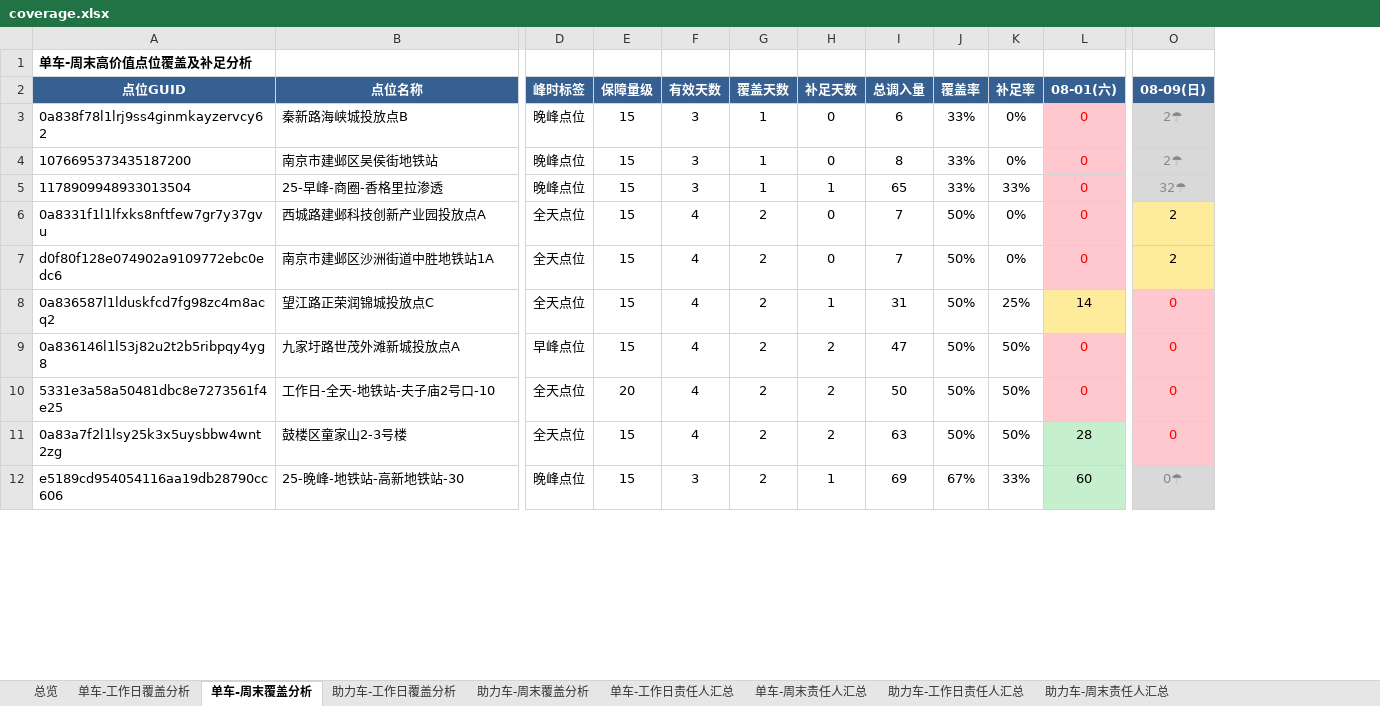
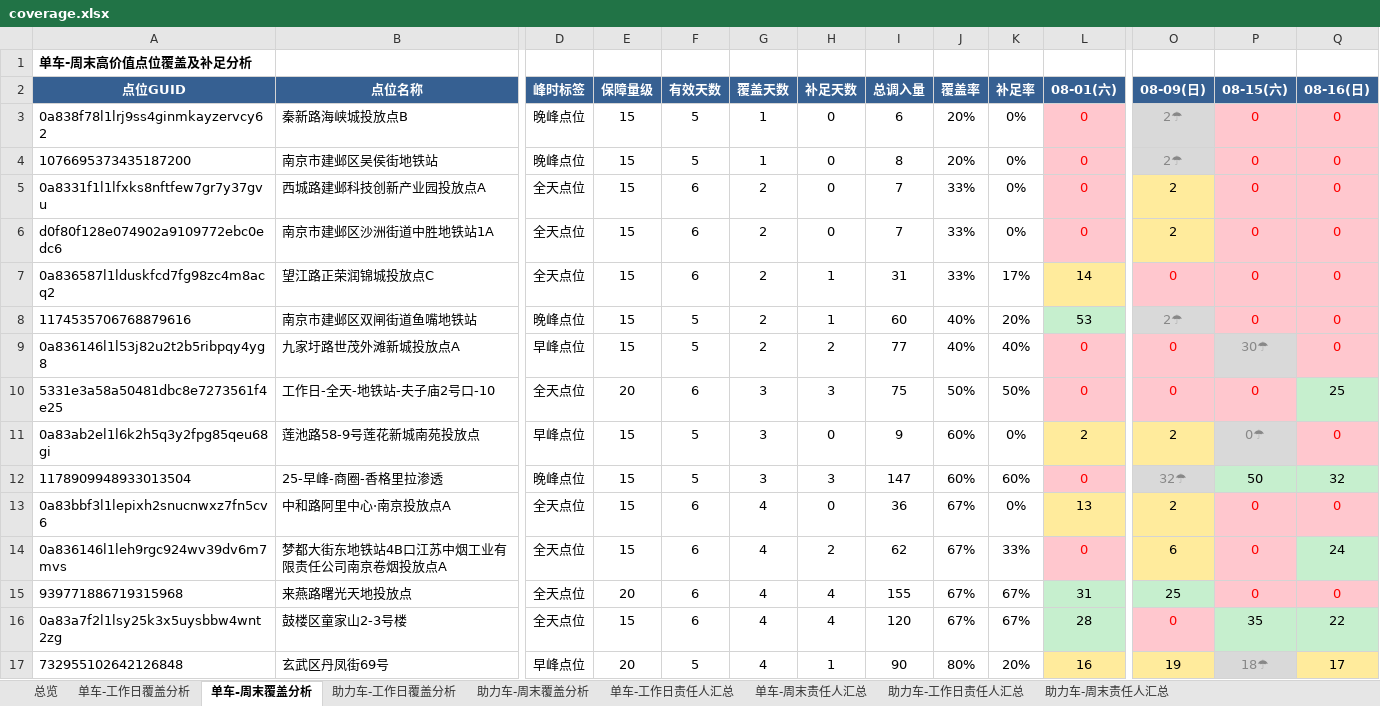
Before and after one commit to Zoey-1214/daily-report, an Excel workbook: coverage.xlsx, sheet 单车-周末覆盖分析, drawn as a sheet; only a part is shown, gaps mark what is left out; values as stored, in another font and other column widths than the file's, no borders; removed rows and columns are numbered as before the commit, all else as after; rows hold the shown columns only; the diff covers the shown part only; the diff names each change by its address in the sheet, - before the commit and + after, or states it on an @@ line.

Commit message:
更新覆盖分析Excel 7月8月14日

```diff
--- a/coverage.xlsx (sheet 单车-周末覆盖分析)
+++ b/coverage.xlsx (sheet 单车-周末覆盖分析)
+column P (08-15(六)), rows 3-7: all 0; rows 9-10: 30☂ | 0; row 16: 35
+column Q (08-16(日)), rows 3-7: all 0; rows 9-10: 0 | 25; row 16: 22
-F3:F4 (有效天数): 3
+F3:F4 (有效天数): 5
-J3:J4 (覆盖率): 33%
+J3:J4 (覆盖率): 20%
-row 5: 1178909948933013504 | 25-早峰-商圈-香格里拉渗透 | 晚峰点位 | 15 | 3 | 1 | 1 | 65 | 33% | 33% | 0 | 32☂
-F5:F7 (有效天数): 4
+F5:F7 (有效天数): 6
-J5:J7 (覆盖率): 50%
+J5:J7 (覆盖率): 33%
-K7 (补足率): 25%
+K7 (补足率): 17%
+row 8: 1174535706768879616 | 南京市建邺区双闸街道鱼嘴地铁站 | 晚峰点位 | 15 | 5 | 2 | 1 | 60 | 40% | 20% | 53 | 2☂ | 0 | 0
-F9 (有效天数): 4
+F9 (有效天数): 5
-I9 (总调入量): 47
+I9 (总调入量): 77
-J9 (覆盖率): 50%
+J9 (覆盖率): 40%
-K9 (补足率): 50%
+K9 (补足率): 40%
-F10 (有效天数): 4
+F10 (有效天数): 6
-G10 (覆盖天数): 2
+G10 (覆盖天数): 3
-H10 (补足天数): 2
+H10 (补足天数): 3
-I10 (总调入量): 50
+I10 (总调入量): 75
+row 11: 0a83ab2el1l6k2h5q3y2fpg85qeu68gi | 莲池路58-9号莲花新城南苑投放点 | 早峰点位 | 15 | 5 | 3 | 0 | 9 | 60% | 0% | 2 | 2 | 0☂ | 0
+row 12: 1178909948933013504 | 25-早峰-商圈-香格里拉渗透 | 晚峰点位 | 15 | 5 | 3 | 3 | 147 | 60% | 60% | 0 | 32☂ | 50 | 32
+row 13: 0a83bbf3l1lepixh2snucnwxz7fn5cv6 | 中和路阿里中心·南京投放点A | 全天点位 | 15 | 6 | 4 | 0 | 36 | 67% | 0% | 13 | 2 | 0 | 0
+row 14: 0a836146l1leh9rgc924wv39dv6m7mvs | 梦都大街东地铁站4B口江苏中烟工业有限责任公司南京卷烟投放点A | 全天点位 | 15 | 6 | 4 | 2 | 62 | 67% | 33% | 0 | 6 | 0 | 24
+row 15: 939771886719315968 | 来燕路曙光天地投放点 | 全天点位 | 20 | 6 | 4 | 4 | 155 | 67% | 67% | 31 | 25 | 0 | 0
-F16 (有效天数): 4
+F16 (有效天数): 6
-G16 (覆盖天数): 2
+G16 (覆盖天数): 4
-H16 (补足天数): 2
+H16 (补足天数): 4
-I16 (总调入量): 63
+I16 (总调入量): 120
-J16 (覆盖率): 50%
+J16 (覆盖率): 67%
-K16 (补足率): 50%
+K16 (补足率): 67%
-row 12: e5189cd954054116aa19db28790cc606 | 25-晚峰-地铁站-高新地铁站-30 | 晚峰点位 | 15 | 3 | 2 | 1 | 69 | 67% | 33% | 60 | 0☂
+row 17: 732955102642126848 | 玄武区丹凤街69号 | 早峰点位 | 20 | 5 | 4 | 1 | 90 | 80% | 20% | 16 | 19 | 18☂ | 17
```
Also changed, not shown: 20 added rows, 25 removed rows and 167 edited cells elsewhere in this sheet, sheet 助力车-周末覆盖分析, sheet 单车-工作日覆盖分析, sheet 单车-周末责任人汇总, sheet 助力车-工作日覆盖分析, sheet 助力车-周末责任人汇总, sheet 总览.
